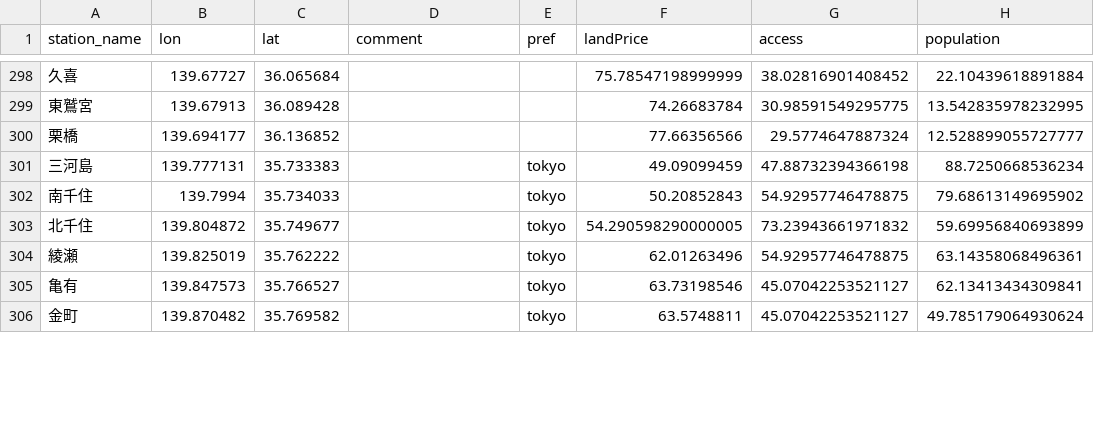
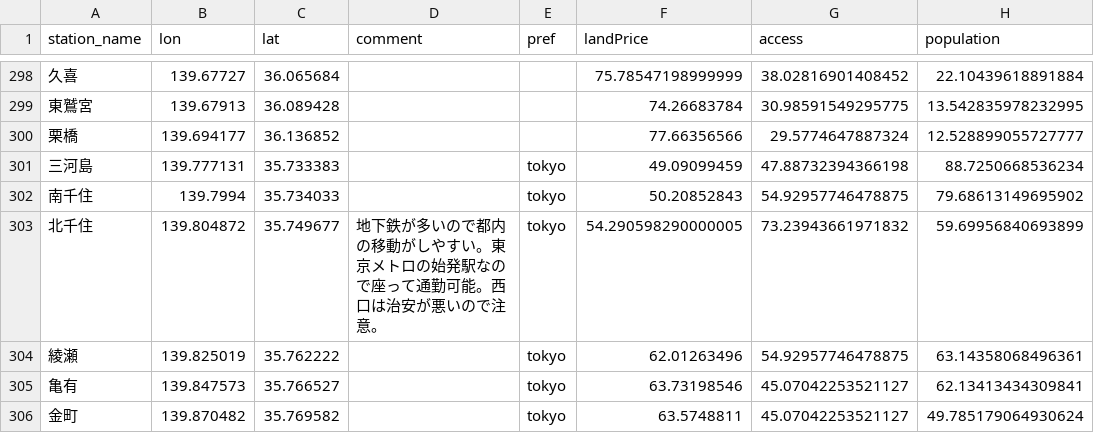
Before and after one commit to webshina/dokosumi, a TSV file: dokosumi_app/data/score_by_station.tsv, drawn as a sheet; only a part is shown, gaps mark what is left out; the diff covers the shown part only; the diff names each change by its address in the sheet, - before the commit and + after, or states it on an @@ line.

```diff
--- a/dokosumi_app/data/score_by_station.tsv
+++ b/dokosumi_app/data/score_by_station.tsv
-D303 (comment): (empty)
+D303 (comment): 地下鉄が多いので都内の移動がしやすい。東京メトロの始発駅なので座って通勤可能。西口は治安が悪いので注意。
```
Also changed, not shown: 17 edited cells elsewhere in this file, 3 other files.
